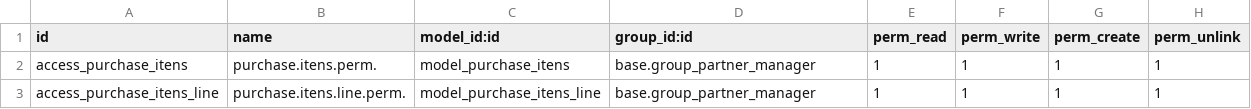
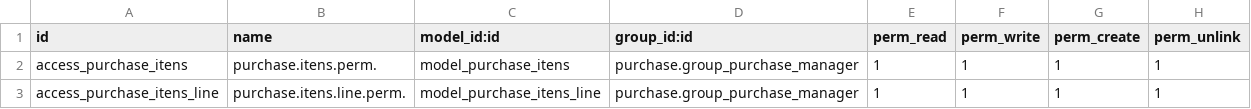
Before and after one commit to ATSTI/ats-odoo, a CSV file: purchase_sale_price/security/ir.model.access.csv, drawn as a sheet.

Commit message:
[FIX] Change Group Permission Purchase

```diff
--- a/purchase_sale_price/security/ir.model.access.csv
+++ b/purchase_sale_price/security/ir.model.access.csv
@@ -1,3 +1,3 @@
 "id","name","model_id:id","group_id:id","perm_read","perm_write","perm_create","perm_unlink"
-"access_purchase_itens","purchase.itens.perm.","model_purchase_itens","base.group_partner_manager",1,1,1,1
-"access_purchase_itens_line","purchase.itens.line.perm.","model_purchase_itens_line","base.group_partner_manager",1,1,1,1
+"access_purchase_itens","purchase.itens.perm.","model_purchase_itens","purchase.group_purchase_manager",1,1,1,1
+"access_purchase_itens_line","purchase.itens.line.perm.","model_purchase_itens_line","purchase.group_purchase_manager",1,1,1,1
```
